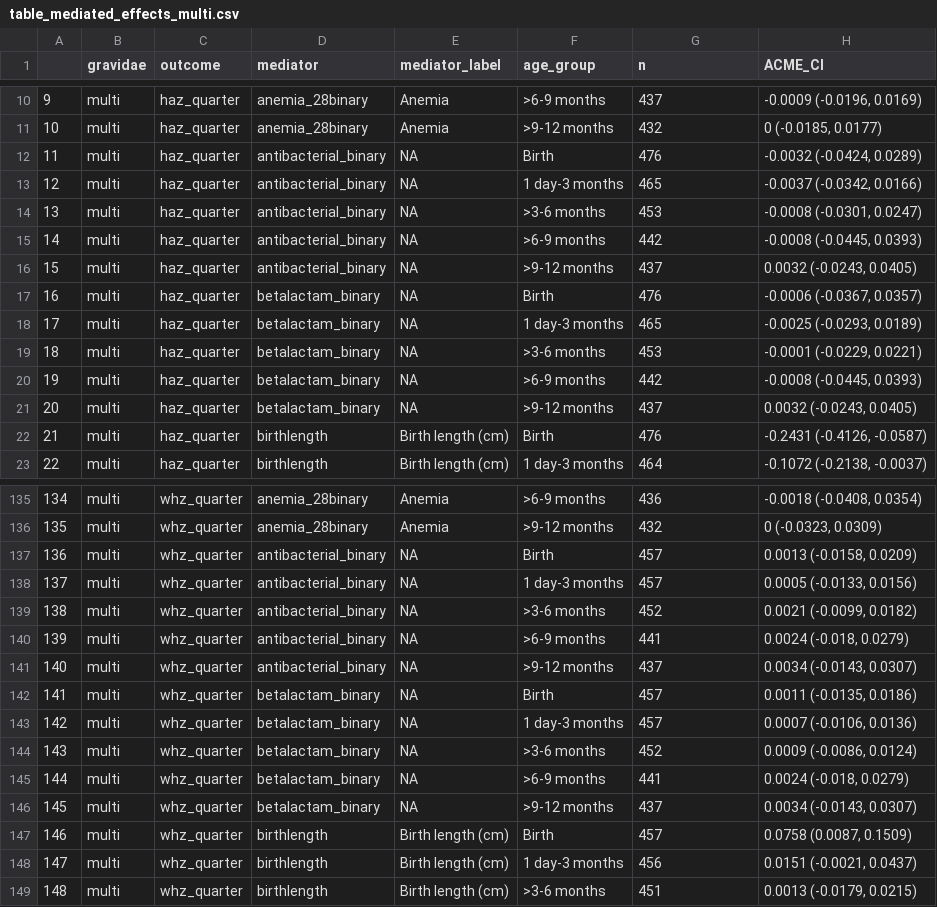
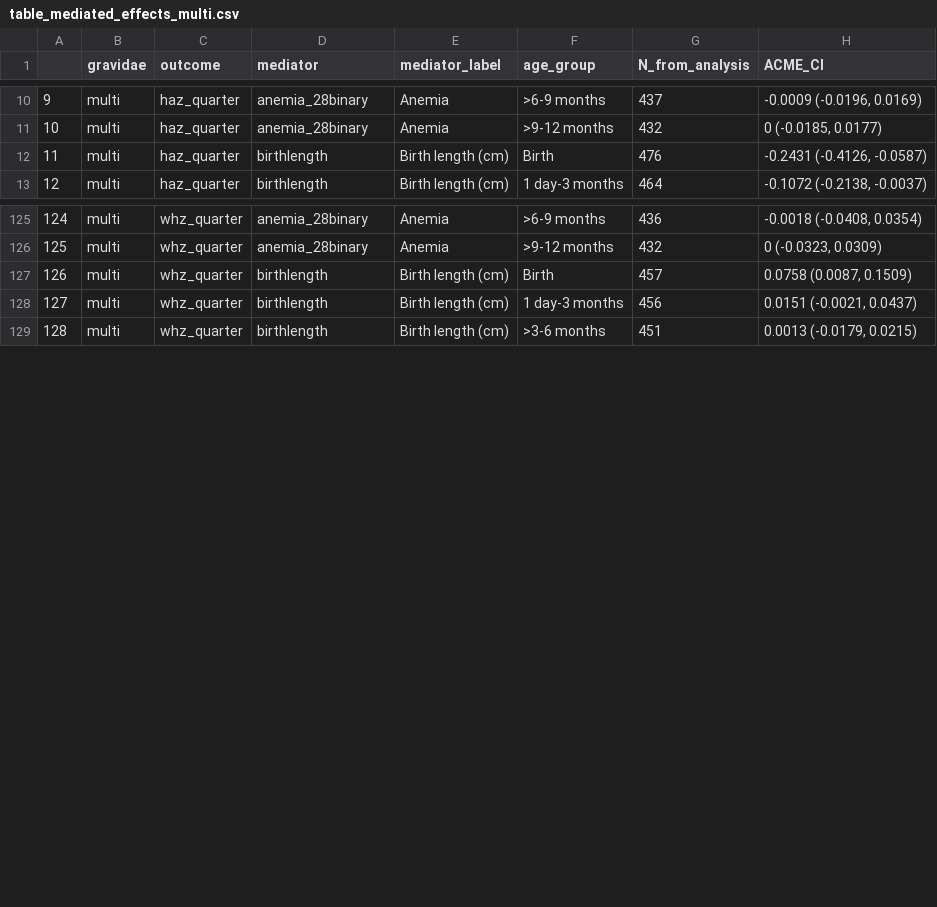
Before and after one commit to YanweiTong-Iris/IPTp-BC3-mediation, a CSV file: 6-tables/table_mediated_effects_multi.csv, drawn as a sheet; only a part is shown, gaps mark what is left out; removed rows and columns are numbered as before the commit, all else as after; the diff names each change by its address in the sheet, - before the commit and + after, or states it on an @@ line.

```diff
--- a/6-tables/table_mediated_effects_multi.csv
+++ b/6-tables/table_mediated_effects_multi.csv
-G1: n
+G1: N_from_analysis
-row 12: 11 | multi | haz_quarter | antibacterial_binary | NA | Birth | 476 | -0.0032 (-0.0424, 0.0289)
-row 13: 12 | multi | haz_quarter | antibacterial_binary | NA | 1 day-3 months | 465 | -0.0037 (-0.0342, 0.0166)
-row 14: 13 | multi | haz_quarter | antibacterial_binary | NA | >3-6 months | 453 | -0.0008 (-0.0301, 0.0247)
-row 15: 14 | multi | haz_quarter | antibacterial_binary | NA | >6-9 months | 442 | -0.0008 (-0.0445, 0.0393)
-row 16: 15 | multi | haz_quarter | antibacterial_binary | NA | >9-12 months | 437 | 0.0032 (-0.0243, 0.0405)
-row 17: 16 | multi | haz_quarter | betalactam_binary | NA | Birth | 476 | -0.0006 (-0.0367, 0.0357)
-row 18: 17 | multi | haz_quarter | betalactam_binary | NA | 1 day-3 months | 465 | -0.0025 (-0.0293, 0.0189)
-row 19: 18 | multi | haz_quarter | betalactam_binary | NA | >3-6 months | 453 | -0.0001 (-0.0229, 0.0221)
-row 20: 19 | multi | haz_quarter | betalactam_binary | NA | >6-9 months | 442 | -0.0008 (-0.0445, 0.0393)
-row 21: 20 | multi | haz_quarter | betalactam_binary | NA | >9-12 months | 437 | 0.0032 (-0.0243, 0.0405)
@@ column A renumbered from row 12 down @@
-row 137: 136 | multi | whz_quarter | antibacterial_binary | NA | Birth | 457 | 0.0013 (-0.0158, 0.0209)
-row 138: 137 | multi | whz_quarter | antibacterial_binary | NA | 1 day-3 months | 457 | 0.0005 (-0.0133, 0.0156)
-row 139: 138 | multi | whz_quarter | antibacterial_binary | NA | >3-6 months | 452 | 0.0021 (-0.0099, 0.0182)
-row 140: 139 | multi | whz_quarter | antibacterial_binary | NA | >6-9 months | 441 | 0.0024 (-0.018, 0.0279)
-row 141: 140 | multi | whz_quarter | antibacterial_binary | NA | >9-12 months | 437 | 0.0034 (-0.0143, 0.0307)
-row 142: 141 | multi | whz_quarter | betalactam_binary | NA | Birth | 457 | 0.0011 (-0.0135, 0.0186)
-row 143: 142 | multi | whz_quarter | betalactam_binary | NA | 1 day-3 months | 457 | 0.0007 (-0.0106, 0.0136)
-row 144: 143 | multi | whz_quarter | betalactam_binary | NA | >3-6 months | 452 | 0.0009 (-0.0086, 0.0124)
-row 145: 144 | multi | whz_quarter | betalactam_binary | NA | >6-9 months | 441 | 0.0024 (-0.018, 0.0279)
-row 146: 145 | multi | whz_quarter | betalactam_binary | NA | >9-12 months | 437 | 0.0034 (-0.0143, 0.0307)
```
Also changed, not shown: 6-tables/table_aim1_incidence.csv, 6-tables/table_mediated_effects_all.csv, 7 other files.
